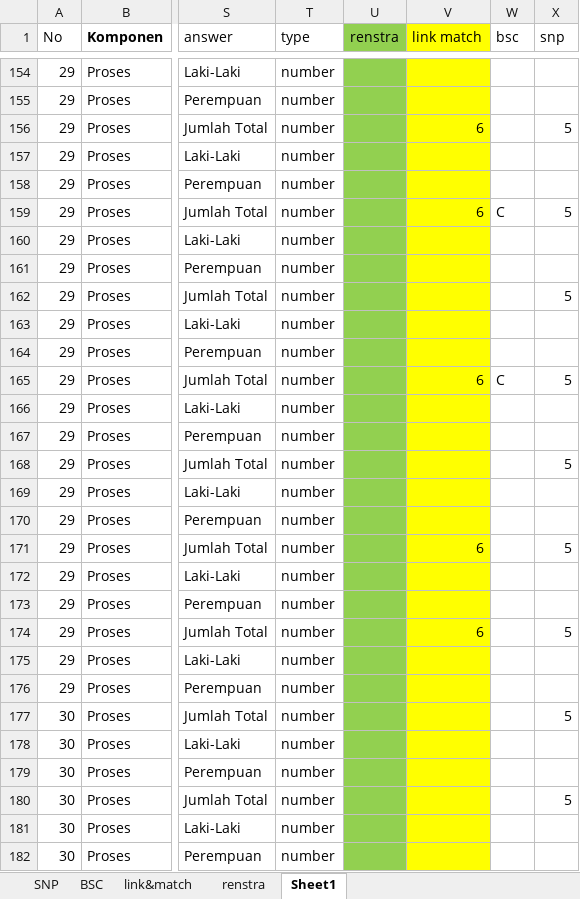
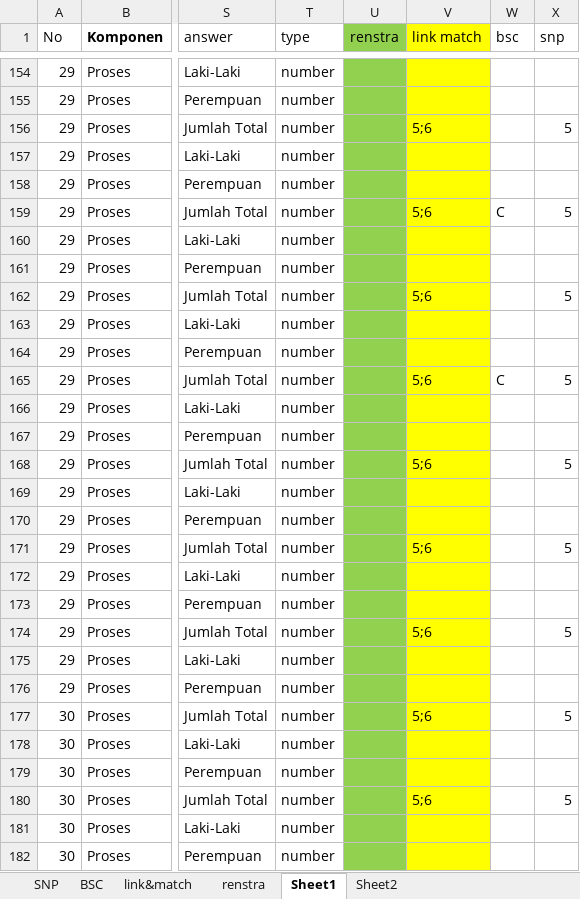
Before and after one commit to masadi/wb, an Excel workbook: public/new_template.xlsx, sheet Sheet1, drawn as a sheet; only a part is shown, gaps mark what is left out; values as stored, in another font and other column widths than the file's, no borders; conditional formats not drawn; the diff covers the shown part only; the diff names each change by its address in the sheet, - before the commit and + after, or states it on an @@ line.

```diff
--- a/public/new_template.xlsx (sheet Sheet1)
+++ b/public/new_template.xlsx (sheet Sheet1)
+sheet tab: Sheet2
-V156 (link match): 6
+V156 (link match): 5;6
-V159 (link match): 6
+V159 (link match): 5;6
-V162 (link match): (empty)
+V162 (link match): 5;6
-V165 (link match): 6
+V165 (link match): 5;6
-V168 (link match): (empty)
+V168 (link match): 5;6
-V171 (link match): 6
+V171 (link match): 5;6
-V174 (link match): 6
+V174 (link match): 5;6
-V177 (link match): (empty)
+V177 (link match): 5;6
-V180 (link match): (empty)
+V180 (link match): 5;6
```
Also changed, not shown: 116 edited cells elsewhere in this sheet.
